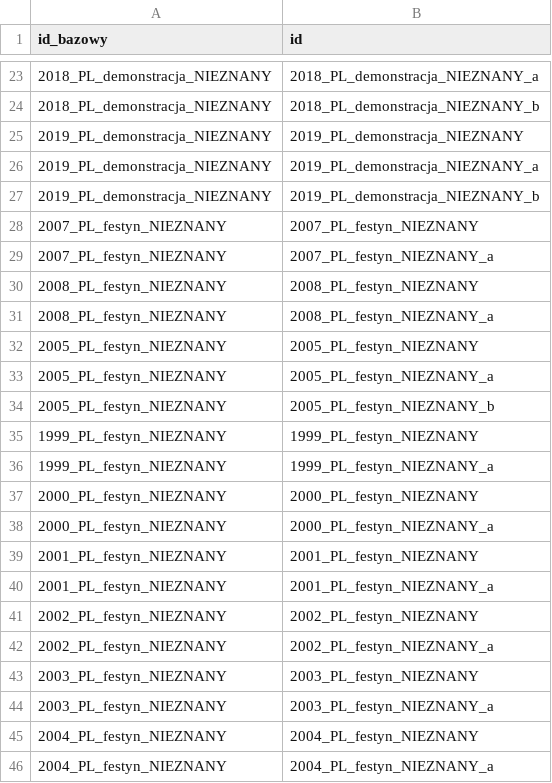
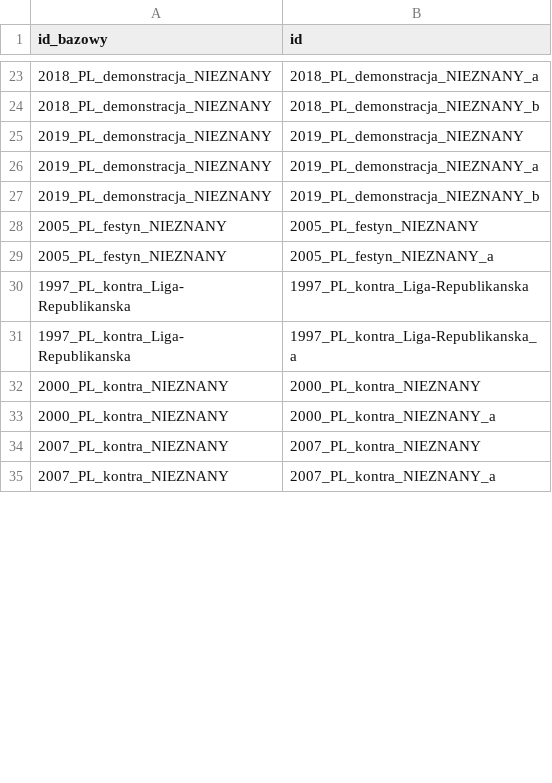
Before and after one commit to paweldow1/1.-Maja, a CSV file: pipeline/output/duplikaty_id_warszawa.csv, drawn as a sheet; only a part is shown, gaps mark what is left out; the shorter side is filled out with more unchanged rows; the diff covers the shown part only.

```diff
--- a/pipeline/output/duplikaty_id_warszawa.csv
+++ b/pipeline/output/duplikaty_id_warszawa.csv
@@ -27,20 +27,3 @@ id_bazowy,id
 2019_PL_demonstracja_NIEZNANY,2019_PL_demonstracja_NIEZNANY_b
-2007_PL_festyn_NIEZNANY,2007_PL_festyn_NIEZNANY
-2007_PL_festyn_NIEZNANY,2007_PL_festyn_NIEZNANY_a
-2008_PL_festyn_NIEZNANY,2008_PL_festyn_NIEZNANY
-2008_PL_festyn_NIEZNANY,2008_PL_festyn_NIEZNANY_a
 2005_PL_festyn_NIEZNANY,2005_PL_festyn_NIEZNANY
 2005_PL_festyn_NIEZNANY,2005_PL_festyn_NIEZNANY_a
-2005_PL_festyn_NIEZNANY,2005_PL_festyn_NIEZNANY_b
-1999_PL_festyn_NIEZNANY,1999_PL_festyn_NIEZNANY
-1999_PL_festyn_NIEZNANY,1999_PL_festyn_NIEZNANY_a
-2000_PL_festyn_NIEZNANY,2000_PL_festyn_NIEZNANY
-2000_PL_festyn_NIEZNANY,2000_PL_festyn_NIEZNANY_a
-2001_PL_festyn_NIEZNANY,2001_PL_festyn_NIEZNANY
-2001_PL_festyn_NIEZNANY,2001_PL_festyn_NIEZNANY_a
-2002_PL_festyn_NIEZNANY,2002_PL_festyn_NIEZNANY
-2002_PL_festyn_NIEZNANY,2002_PL_festyn_NIEZNANY_a
-2003_PL_festyn_NIEZNANY,2003_PL_festyn_NIEZNANY
-2003_PL_festyn_NIEZNANY,2003_PL_festyn_NIEZNANY_a
-2004_PL_festyn_NIEZNANY,2004_PL_festyn_NIEZNANY
-2004_PL_festyn_NIEZNANY,2004_PL_festyn_NIEZNANY_a
```
Also changed, not shown: 82 removed rows elsewhere in this file, pipeline/output/bez_lat_berlin.csv, pipeline/output/duplikaty_id_berlin.csv, 8 other files.
